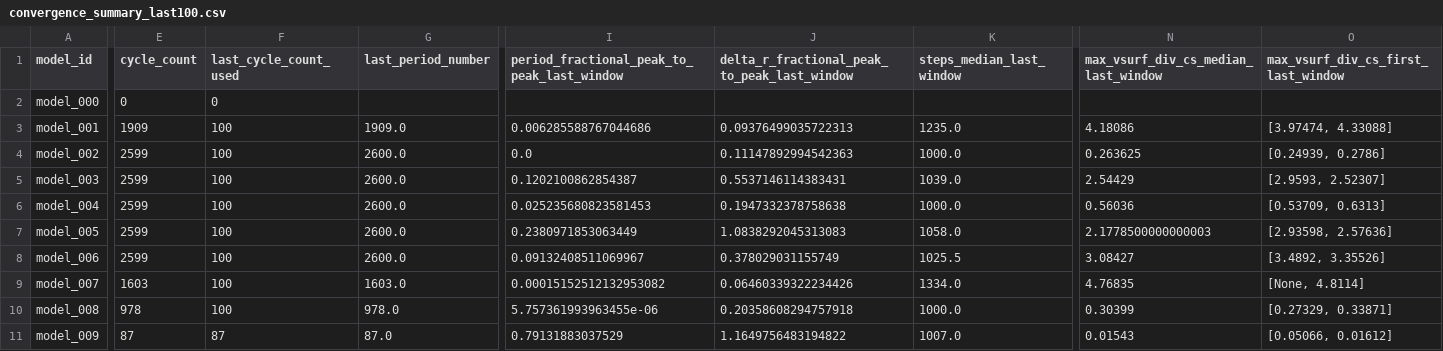
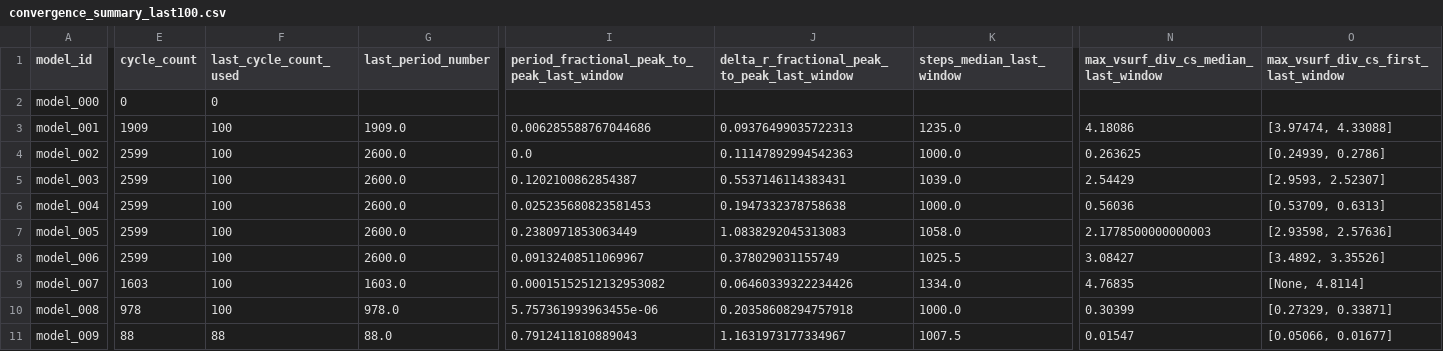
Before and after one commit to earlbellinger/earlbellinger.github.io, a CSV file: apps/kappa/metadata/convergence_summary_last100.csv, drawn as a sheet; only a part is shown, gaps mark what is left out; the diff covers the shown part only; the diff names each change by its address in the sheet, - before the commit and + after, or states it on an @@ line.

Commit message:
Refresh Kappa batch status

```diff
--- a/apps/kappa/metadata/convergence_summary_last100.csv
+++ b/apps/kappa/metadata/convergence_summary_last100.csv
-E11 (cycle_count): 87
+E11 (cycle_count): 88
-F11 (last_cycle_count_used): 87
+F11 (last_cycle_count_used): 88
-G11 (last_period_number): 87.0
+G11 (last_period_number): 88.0
-I11: 0.79131883037529
+I11: 0.7912411810889043
-J11: 1.1649756483194822
+J11: 1.1631973177334967
-K11 (steps_median_last_window): 1007.0
+K11 (steps_median_last_window): 1007.5
-N11: 0.01543
+N11: 0.01547
-O11: [0.05066, 0.01612]
+O11: [0.05066, 0.01677]
```
Also changed, not shown: 1 edited cell elsewhere in this file, apps/kappa/metadata/cycle_modulation_summary.csv, 18 other files.
